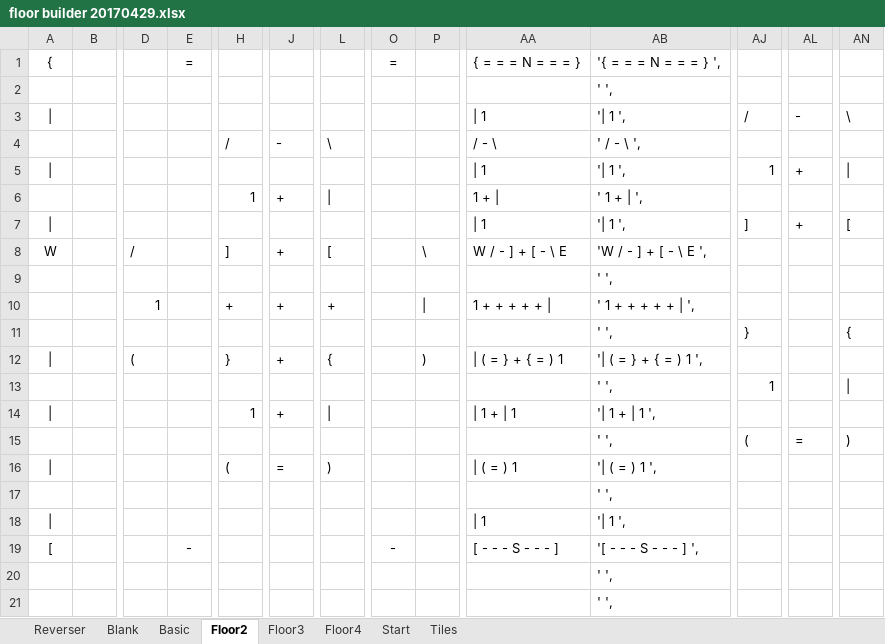
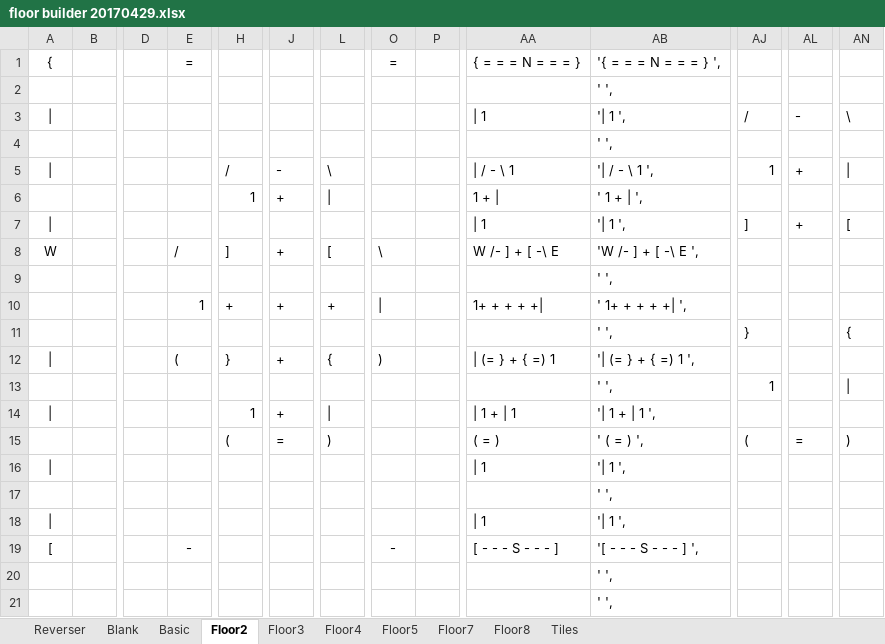
Before and after one commit to kwoolter/ZeldaQuest, an Excel workbook: model/data/floor builder 20170429.xlsx, sheet Floor2, drawn as a sheet; only a part is shown, gaps mark what is left out; values as stored, in another font and other column widths than the file's, no borders; conditional formats not drawn; removed rows and columns are numbered as before the commit, all else as after; rows hold the shown columns only; the diff names each change by its address in the sheet, - before the commit and + after, or states it on an @@ line.

```diff
--- a/model/data/floor builder 20170429.xlsx (sheet Floor2)
+++ b/model/data/floor builder 20170429.xlsx (sheet Floor2)
-sheet tab: Start
+sheet tab: Floor5
+sheet tab: Floor7
+sheet tab: Floor8
-row 4:  |  |  |  | / | - | \ |  |  | / - \ | ' / - \ ',
+row 4:  |  |  |  |  |  |  |  |  |  | ' ',
-H5: (empty)
+H5: /
-J5: (empty)
+J5: -
-L5: (empty)
+L5: \
-AA5: | 1
+AA5: | / - \ 1
-AB5: '| 1 ',
+AB5: '| / - \ 1 ',
-D8: /
+D8: (empty)
-E8: (empty)
+E8: /
-O8: (empty)
+O8: \
-P8: \
+P8: (empty)
-AA8: W / - ] + [ - \ E
+AA8: W /- ] + [ -\ E
-AB8: 'W / - ] + [ - \ E ',
+AB8: 'W /- ] + [ -\ E ',
-D10: 1
+D10: (empty)
-E10: (empty)
+E10: 1
-O10: (empty)
+O10: |
-P10: |
+P10: (empty)
-AA10: 1 + + + + + |
+AA10: 1+ + + + +|
-AB10: ' 1 + + + + + | ',
+AB10: ' 1+ + + + +| ',
-D12: (
+D12: (empty)
-E12: (empty)
+E12: (
-O12: (empty)
+O12: )
-P12: )
+P12: (empty)
-AA12: | ( = } + { = ) 1
+AA12: | (= } + { =) 1
-AB12: '| ( = } + { = ) 1 ',
+AB12: '| (= } + { =) 1 ',
-row 15:  |  |  |  |  |  |  |  |  |  | ' ', | ( | = | )
+row 15:  |  |  |  | ( | = | ) |  |  | ( = ) | ' ( = ) ', | ( | = | )
-H16: (
+H16: (empty)
-J16: =
+J16: (empty)
-L16: )
+L16: (empty)
-AA16: | ( = ) 1
+AA16: | 1
-AB16: '| ( = ) 1 ',
+AB16: '| 1 ',
```
Also changed, not shown: sheet Floor4, formulas that keep their value, 9 other files.
